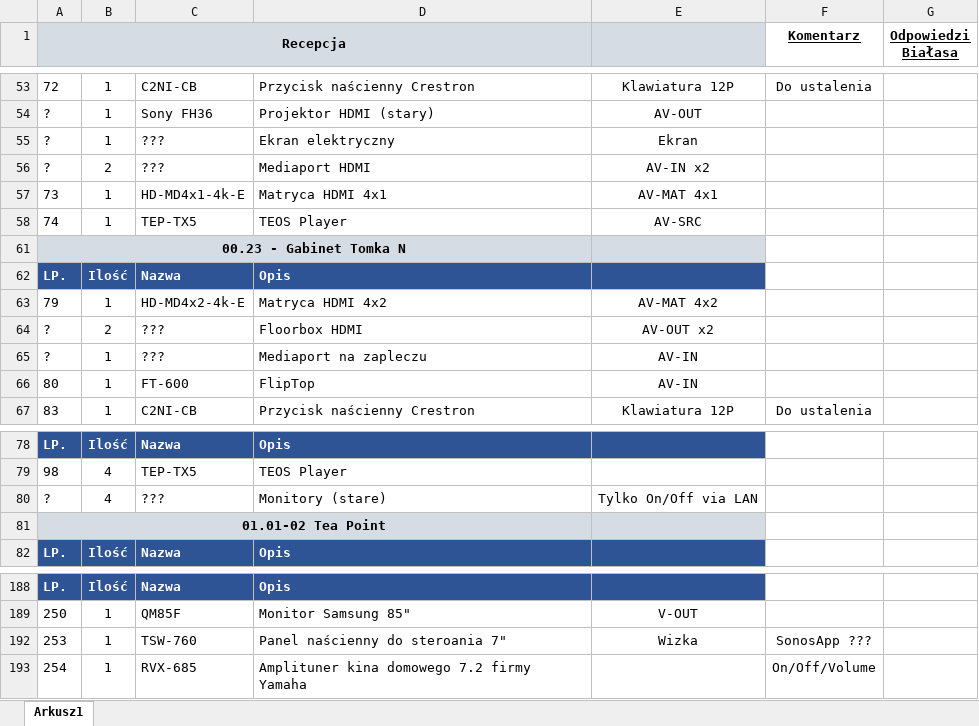
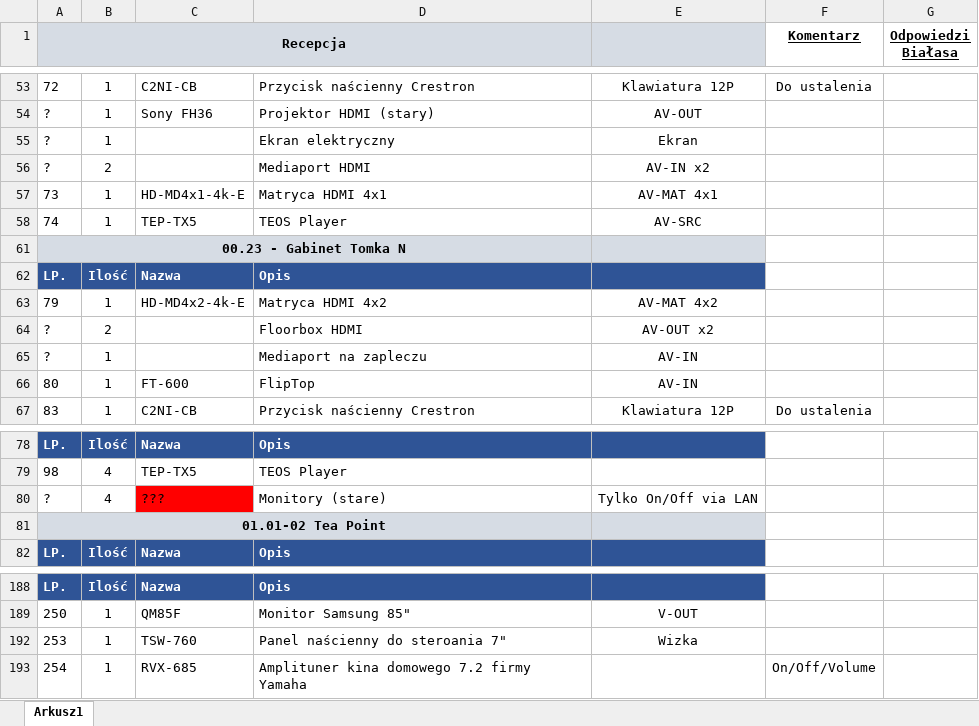
Before and after one commit to RBSystems/Crestron-10, an Excel workbook: QLoc/doc/Zestawienie Sprzętu - Crestron Only.xlsx, sheet Arkusz1, drawn as a sheet; only a part is shown, gaps mark what is left out; values as stored, in another font and other column widths than the file's, no borders; the diff covers the shown part only; the diff names each change by its address in the sheet, - before the commit and + after, or states it on an @@ line.

```diff
--- a/QLoc/doc/Zestawienie Sprzętu - Crestron Only.xlsx (sheet Arkusz1)
+++ b/QLoc/doc/Zestawienie Sprzętu - Crestron Only.xlsx (sheet Arkusz1)
-C55:C56: ???
+C55:C56: (empty)
-C64:C65: ???
+C64:C65: (empty)
-C80 fill: none
+C80 fill: #FF0000
-F192 (Komentarz): SonosApp ???
+F192 (Komentarz): (empty)
```
Also changed, not shown: 12 edited cells and cell formats elsewhere in this sheet, 5 other files.
